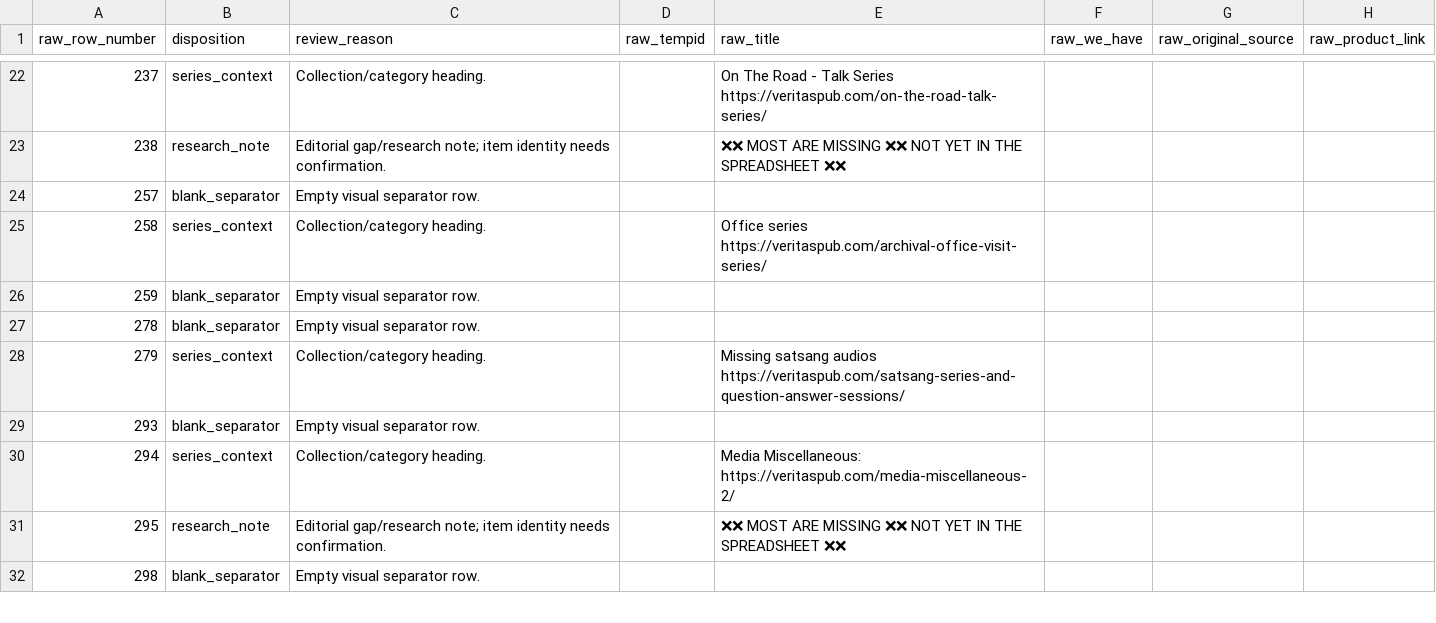
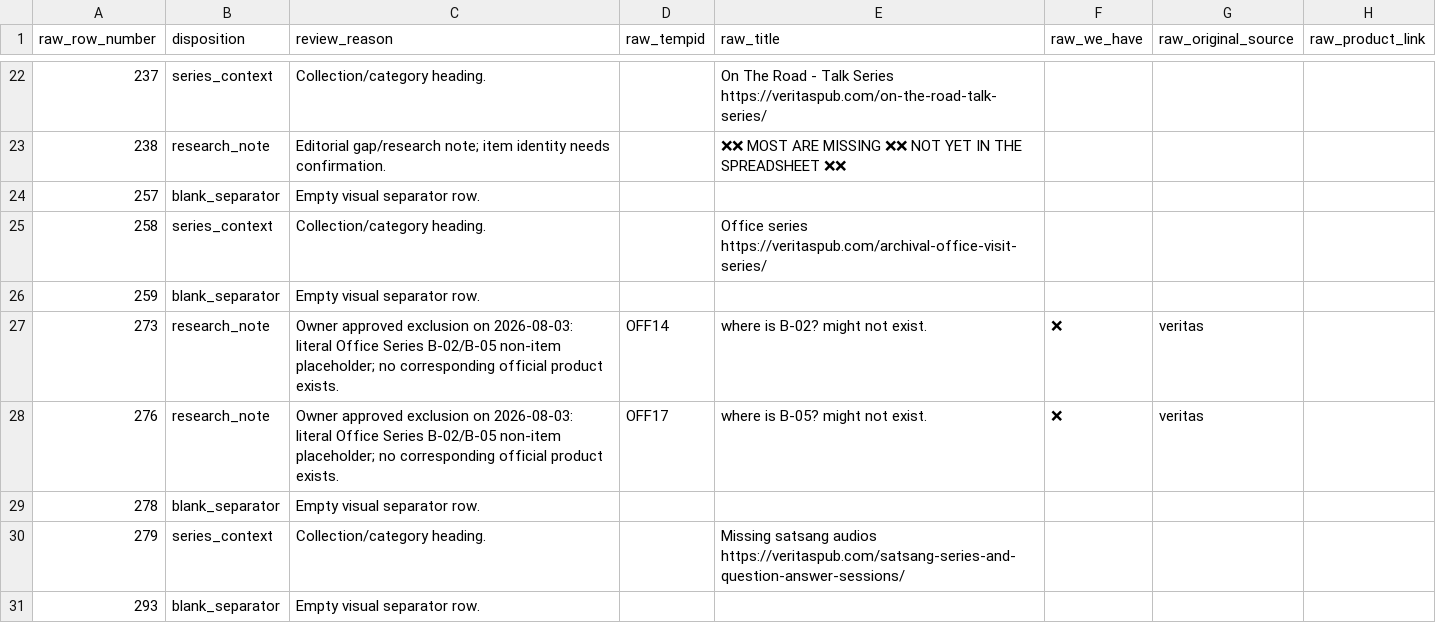
Before and after one commit to 56eli/docsheet, a CSV file: data/research_master_exclusions.csv, drawn as a sheet; only a part is shown, gaps mark what is left out; the shorter side is filled out with more unchanged rows.

Commit message:
apply reviewed catalogue decisions
Co-authored-by: arena-agent <297053741+arena-agent@users.noreply.github.com>

```diff
--- a/data/research_master_exclusions.csv
+++ b/data/research_master_exclusions.csv
@@ -26,2 +26,4 @@ raw_row_number,disposition,review_reason,raw_tempid,raw_title,raw_we_have,raw_or
 259,blank_separator,Empty visual separator row.,,,,,
+273,research_note,Owner approved exclusion on 2026-08-03: literal Office Series B-02/B-05 non-item placeholder; no corresponding official product exists.,OFF14,where is B-02? might not exist.,❌,veritas,
+276,research_note,Owner approved exclusion on 2026-08-03: literal Office Series B-02/B-05 non-item placeholder; no corresponding official product exists.,OFF17,where is B-05? might not exist.,❌,veritas,
 278,blank_separator,Empty visual separator row.,,,,,
```
Also changed, not shown: data/product_relationships.csv, data/research_master_source_overrides.csv, 15 other files.
